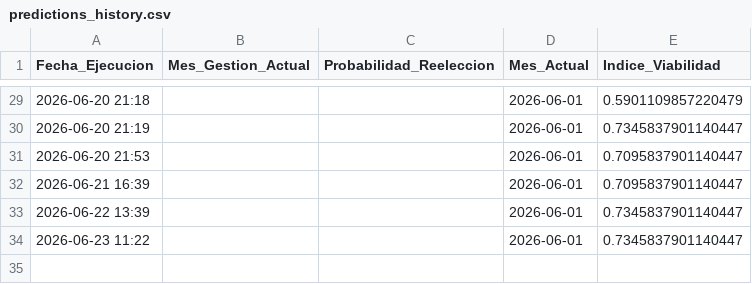
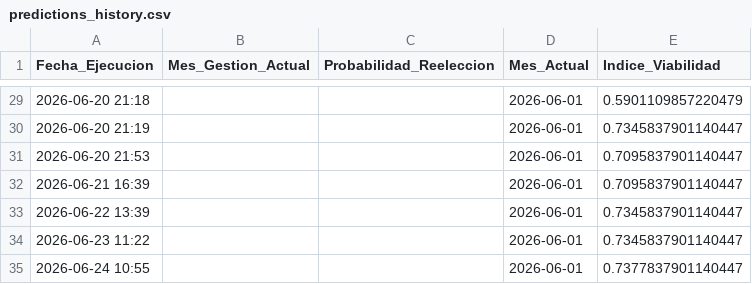
Before and after one commit to lfmen/Augur, a CSV file: data/predictions_history.csv, drawn as a sheet; only a part is shown, gaps mark what is left out; the diff names each change by its address in the sheet, - before the commit and + after, or states it on an @@ line.

```diff
--- a/data/predictions_history.csv
+++ b/data/predictions_history.csv
+row 35: 2026-06-24 10:55 |  |  | 2026-06-01 | 0.7377837901140447
```
Also changed, not shown: 3 other files.
